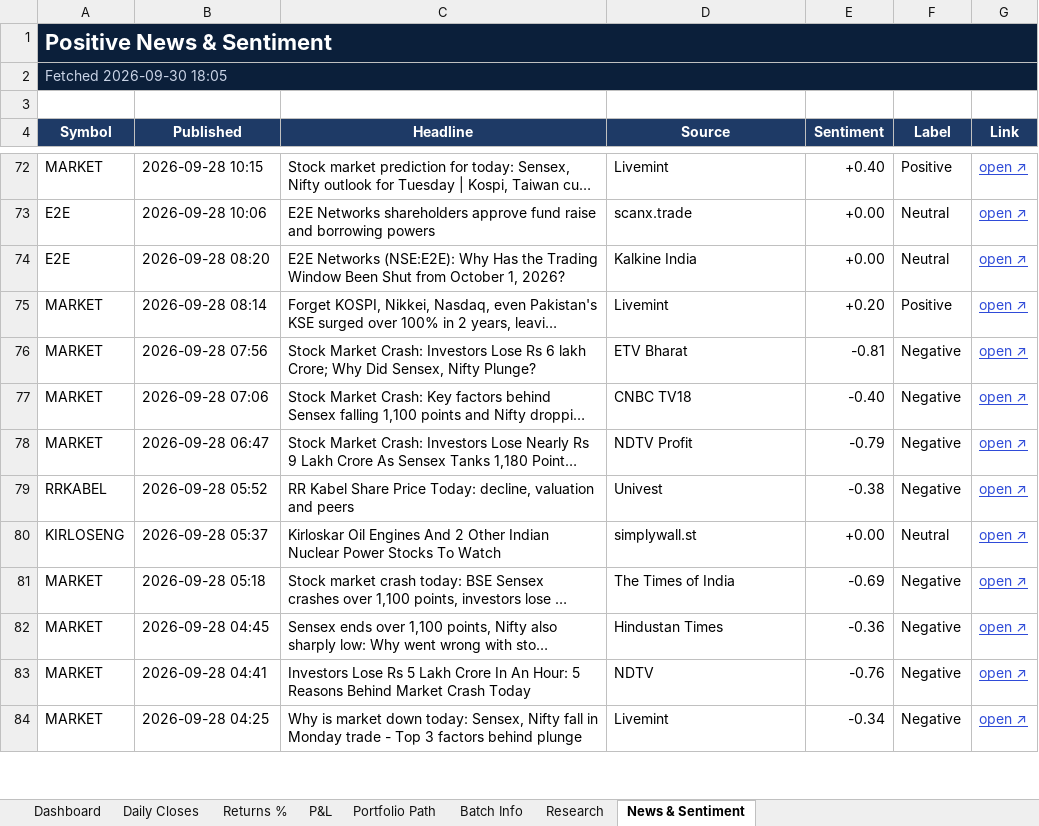
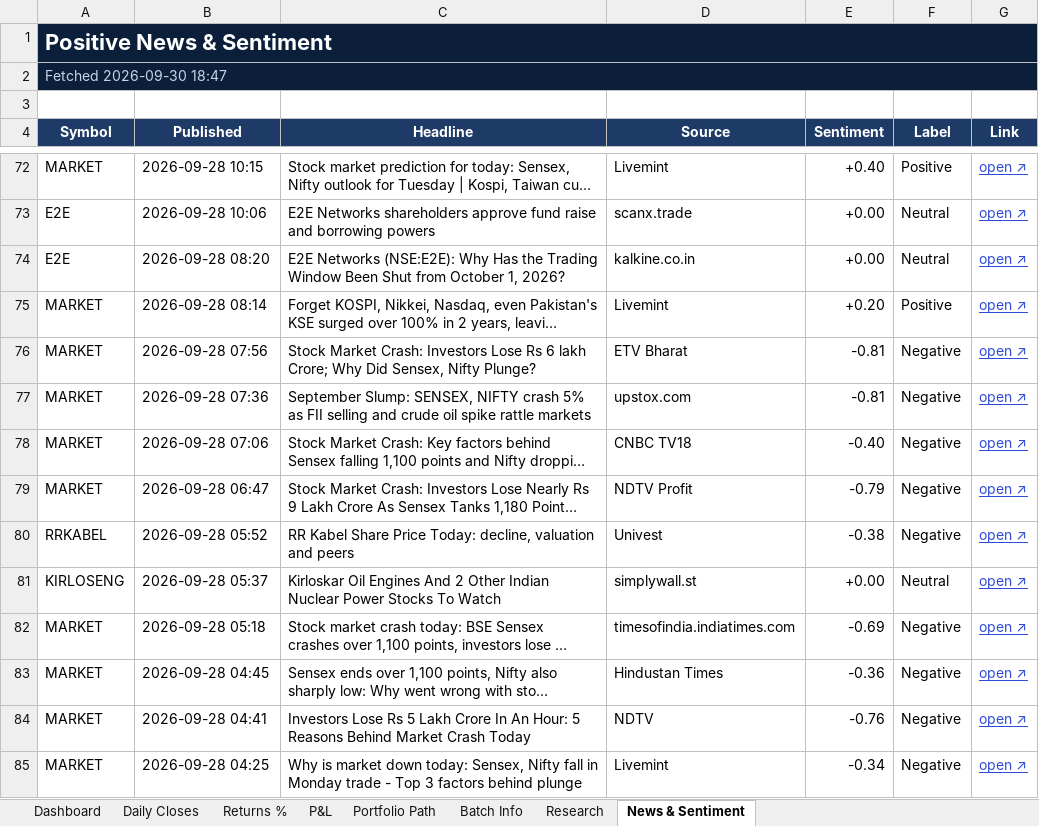
Before and after one commit to compukidsdgp-creator/Swing-Card, an Excel workbook: data/batches/2026-09-28/SwingScope_2026-09-28_tracker.xlsx, sheet News & Sentiment, drawn as a sheet; only a part is shown, gaps mark what is left out; long unchanged cells end in …; values as stored, in another font and other column widths than the file's, no borders; conditional formats not drawn; addresses are those after the commit; the diff covers the shown part only; the diff names each change by its address in the sheet, - before the commit and + after, or states it on an @@ line.

```diff
--- a/data/batches/2026-09-28/SwingScope_2026-09-28_tracker.xlsx (sheet News & Sentiment)
+++ b/data/batches/2026-09-28/SwingScope_2026-09-28_tracker.xlsx (sheet News & Sentiment)
-A2 (Symbol): Fetched 2026-09-30 18:05
+A2 (Symbol): Fetched 2026-09-30 18:47
-D74 (Source): Kalkine India
+D74 (Source): kalkine.co.in
+row 77: MARKET | 2026-09-28 07:36 | September Slump: SENSEX, NIFTY crash 5% as FII selling and crude oil spike rattle markets | upstox.com | -0.81 | Negative | open ↗
-D82 (Source): The Times of India
+D82 (Source): timesofindia.indiatimes.com
```
Also changed, not shown: 2 added rows, 3 removed rows and 19 edited cells elsewhere in this sheet, sheet Dashboard, sheet Daily Closes, 3 other files.
